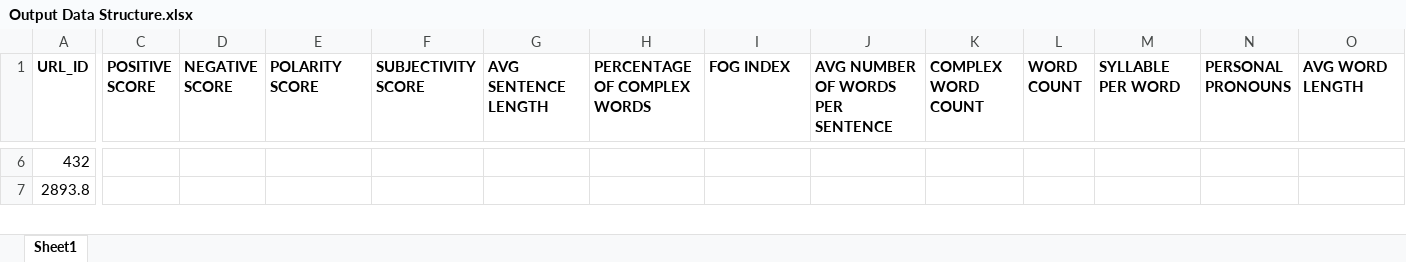
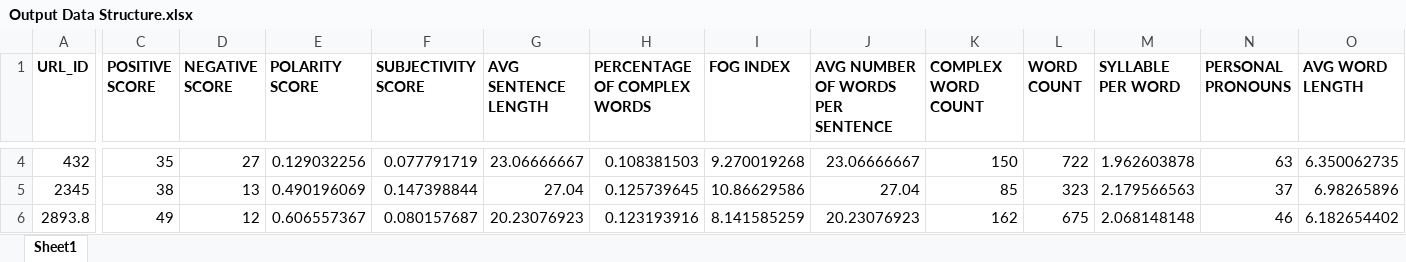
Before and after one commit to srinivasansne2/Python, an Excel workbook: Blackcoffer/Output Data Structure.xlsx, sheet Sheet1, drawn as a sheet; only a part is shown, gaps mark what is left out; values as stored, in another font and other column widths than the file's, no borders; charts and pictures not drawn; addresses are those after the commit; rows hold the shown columns only; the diff covers the shown part only; the diff names each change by its address in the sheet, - before the commit and + after, or states it on an @@ line.

```diff
--- a/Blackcoffer/Output Data Structure.xlsx (sheet Sheet1)
+++ b/Blackcoffer/Output Data Structure.xlsx (sheet Sheet1)
-C4 (POSITIVE SCORE): (empty)
+C4 (POSITIVE SCORE): 35
-D4 (NEGATIVE SCORE): (empty)
+D4 (NEGATIVE SCORE): 27
-E4 (POLARITY SCORE): (empty)
+E4 (POLARITY SCORE): 0.129032256
-F4 (SUBJECTIVITY SCORE): (empty)
+F4 (SUBJECTIVITY SCORE): 0.077791719
-G4 (AVG SENTENCE LENGTH): (empty)
+G4 (AVG SENTENCE LENGTH): 23.06666667
-H4 (PERCENTAGE OF COMPLEX WORDS): (empty)
+H4 (PERCENTAGE OF COMPLEX WORDS): 0.108381503
-I4 (FOG INDEX): (empty)
+I4 (FOG INDEX): 9.270019268
-J4 (AVG NUMBER OF WORDS PER SENTENCE): (empty)
+J4 (AVG NUMBER OF WORDS PER SENTENCE): 23.06666667
-K4 (COMPLEX WORD COUNT): (empty)
+K4 (COMPLEX WORD COUNT): 150
-L4 (WORD COUNT): (empty)
+L4 (WORD COUNT): 722
-M4 (SYLLABLE PER WORD): (empty)
+M4 (SYLLABLE PER WORD): 1.962603878
-N4 (PERSONAL PRONOUNS): (empty)
+N4 (PERSONAL PRONOUNS): 63
-O4 (AVG WORD LENGTH): (empty)
+O4 (AVG WORD LENGTH): 6.350062735
+row 5: 2345 | 38 | 13 | 0.490196069 | 0.147398844 | 27.04 | 0.125739645 | 10.86629586 | 27.04 | 85 | 323 | 2.179566563 | 37 | 6.98265896
-C6 (POSITIVE SCORE): (empty)
+C6 (POSITIVE SCORE): 49
-D6 (NEGATIVE SCORE): (empty)
+D6 (NEGATIVE SCORE): 12
-E6 (POLARITY SCORE): (empty)
+E6 (POLARITY SCORE): 0.606557367
-F6 (SUBJECTIVITY SCORE): (empty)
+F6 (SUBJECTIVITY SCORE): 0.080157687
-G6 (AVG SENTENCE LENGTH): (empty)
+G6 (AVG SENTENCE LENGTH): 20.23076923
-H6 (PERCENTAGE OF COMPLEX WORDS): (empty)
+H6 (PERCENTAGE OF COMPLEX WORDS): 0.123193916
-I6 (FOG INDEX): (empty)
+I6 (FOG INDEX): 8.141585259
-J6 (AVG NUMBER OF WORDS PER SENTENCE): (empty)
+J6 (AVG NUMBER OF WORDS PER SENTENCE): 20.23076923
-K6 (COMPLEX WORD COUNT): (empty)
+K6 (COMPLEX WORD COUNT): 162
-L6 (WORD COUNT): (empty)
+L6 (WORD COUNT): 675
-M6 (SYLLABLE PER WORD): (empty)
+M6 (SYLLABLE PER WORD): 2.068148148
-N6 (PERSONAL PRONOUNS): (empty)
+N6 (PERSONAL PRONOUNS): 46
-O6 (AVG WORD LENGTH): (empty)
+O6 (AVG WORD LENGTH): 6.182654402
```
Also changed, not shown: 1 added row, 2 removed rows and 1430 edited cells elsewhere in this sheet, charts or pictures, 1 other file.
